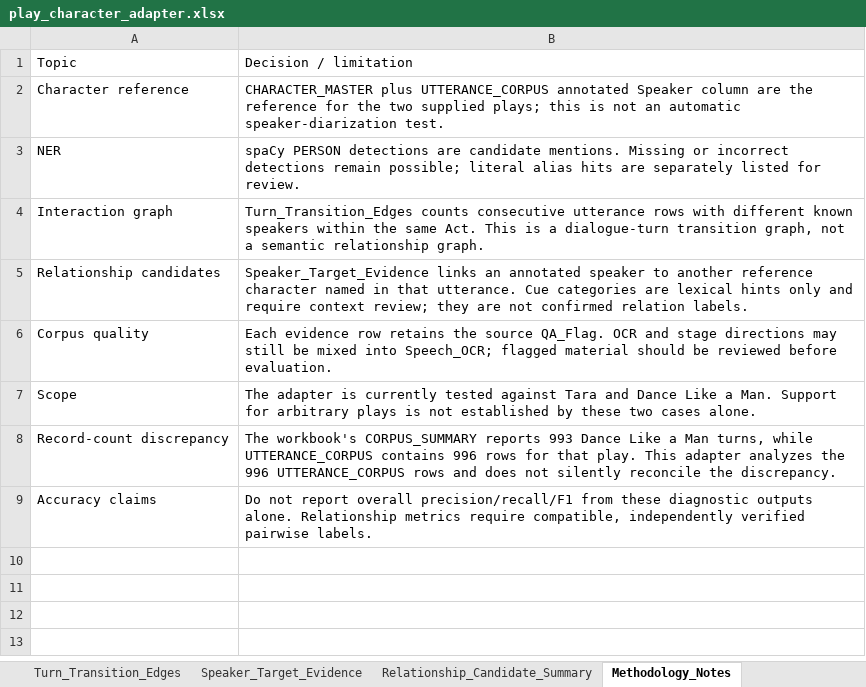
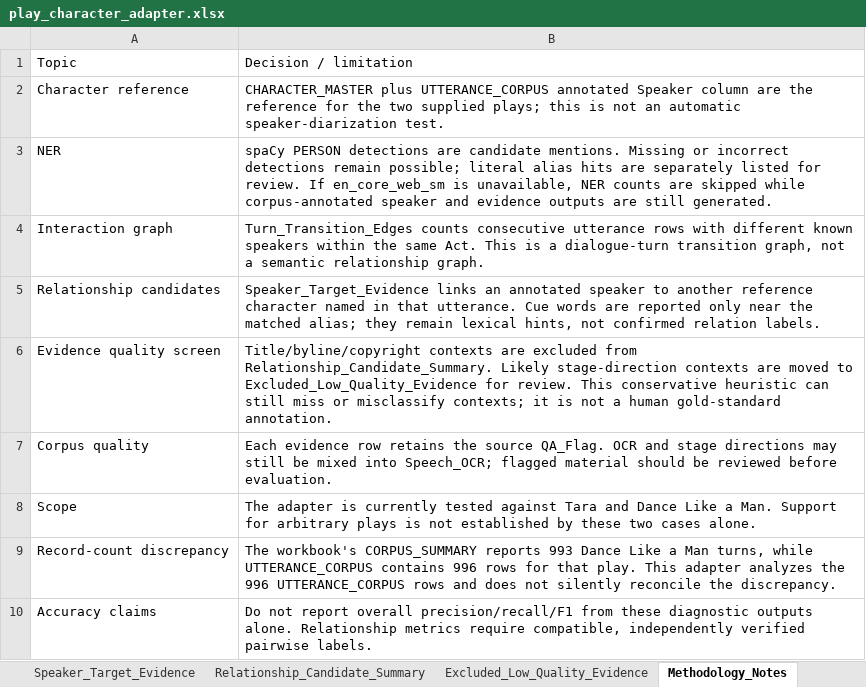
Before and after one commit to bytesbysanchit/LitMind, an Excel workbook: reports/play_character_adapter.xlsx, sheet Methodology_Notes, drawn as a sheet; values as stored, in another font and other column widths than the file's, no borders; the diff names each change by its address in the sheet, - before the commit and + after, or states it on an @@ line.

```diff
--- a/reports/play_character_adapter.xlsx (sheet Methodology_Notes)
+++ b/reports/play_character_adapter.xlsx (sheet Methodology_Notes)
+sheet tab: Excluded_Low_Quality_Evidence
-B3: …for review.
+B3: …for review. If en_core_web_sm is unavailable, NER counts are skipped while corpus-annotated speaker and evidence outputs are still generated.
-B5: …utterance. Cue categories are lexical hints only and require context review; they are not confirmed…
+B5: …utterance. Cue words are reported only near the matched alias; they remain lexical hints, not confirmed…
+row 6: Evidence quality screen | Title/byline/copyright contexts are excluded from Relationship_Candidate_Summary. Likely stage-direction contexts are moved to Excluded_Low_Quality_Evidence for review. This conservative heuristic can still miss or misclassify contexts; it is not a human gold-standard annotation.
```
Also changed, not shown: sheet Speaker_Target_Evidence, sheet Relationship_Candidate_Summary, other sheet tabs, 5 other files.
